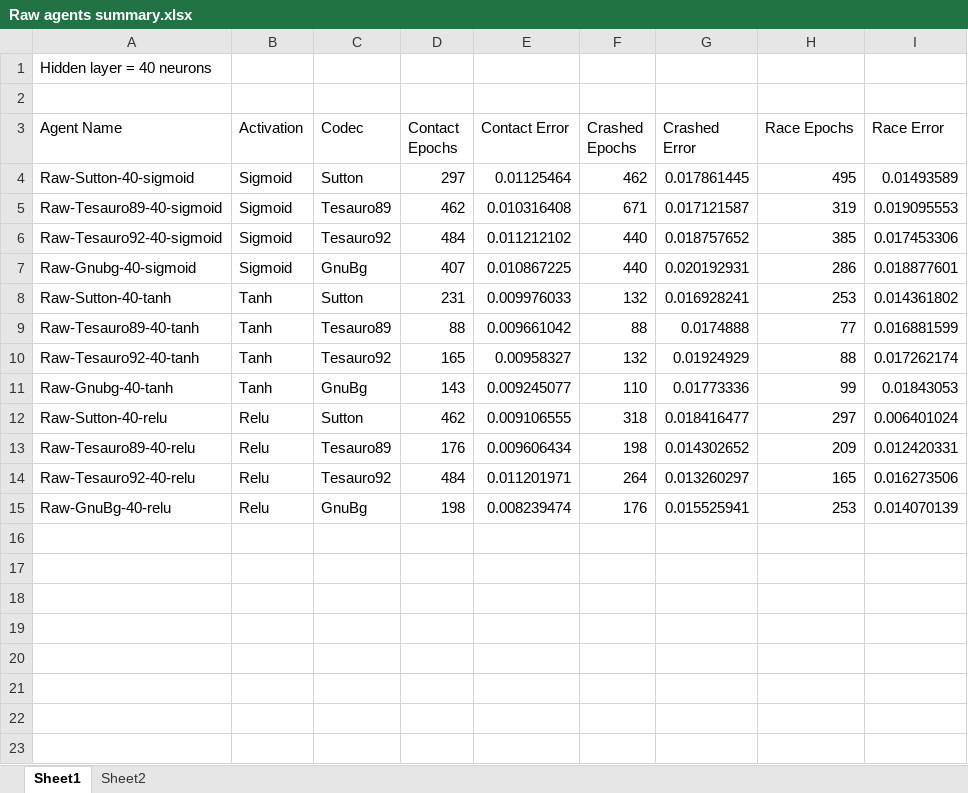
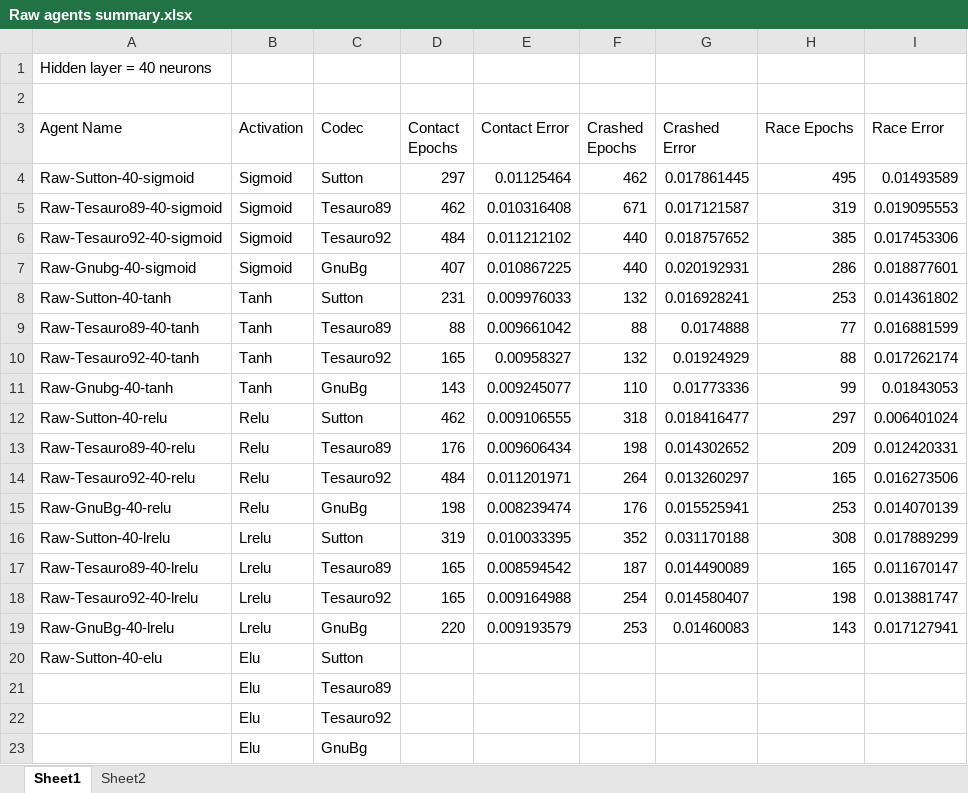
Before and after one commit to akoshterek/MultiGammonJava, an Excel workbook: docs/Raw agents summary.xlsx, sheet Sheet1, drawn as a sheet; values as stored, in another font and other column widths than the file's, no borders; table styles not drawn; the diff names each change by its address in the sheet, - before the commit and + after, or states it on an @@ line.

Commit message:
Added LRelu raw networks

```diff
--- a/docs/Raw agents summary.xlsx (sheet Sheet1)
+++ b/docs/Raw agents summary.xlsx (sheet Sheet1)
+row 16: Raw-Sutton-40-lrelu | Lrelu | Sutton | 319 | 0.010033395 | 352 | 0.031170188 | 308 | 0.017889299
+row 17: Raw-Tesauro89-40-lrelu | Lrelu | Tesauro89 | 165 | 0.008594542 | 187 | 0.014490089 | 165 | 0.011670147
+row 18: Raw-Tesauro92-40-lrelu | Lrelu | Tesauro92 | 165 | 0.009164988 | 254 | 0.014580407 | 198 | 0.013881747
+row 19: Raw-GnuBg-40-lrelu | Lrelu | GnuBg | 220 | 0.009193579 | 253 | 0.01460083 | 143 | 0.017127941
+row 20: Raw-Sutton-40-elu | Elu | Sutton
+row 21:  | Elu | Tesauro89
+row 22:  | Elu | Tesauro92
+row 23:  | Elu | GnuBg
```
